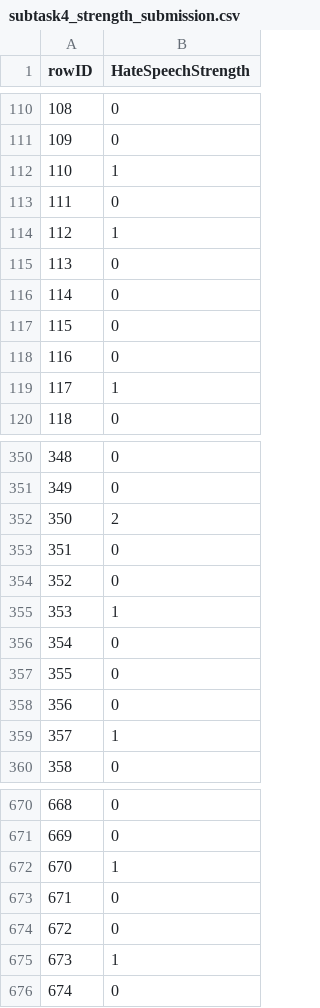
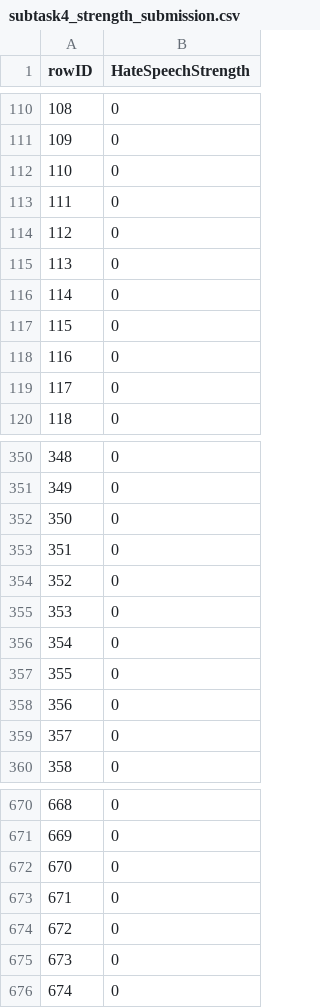
Before and after one commit to furkanakkurt1335/siu2023-nst, a CSV file: data/subtask4_strength_submission.csv, drawn as a sheet; only a part is shown, gaps mark what is left out; the diff covers the shown part only.

```diff
--- a/data/subtask4_strength_submission.csv
+++ b/data/subtask4_strength_submission.csv
@@ -111,5 +111,5 @@ rowID,HateSpeechStrength
 109,0
-110,1
+110,0
 111,0
-112,1
+112,0
 113,0
@@ -118,3 +118,3 @@ rowID,HateSpeechStrength
 116,0
-117,1
+117,0
 118,0
@@ -351,6 +351,6 @@ rowID,HateSpeechStrength
 349,0
-350,2
+350,0
 351,0
 352,0
-353,1
+353,0
 354,0
@@ -358,3 +358,3 @@ rowID,HateSpeechStrength
 356,0
-357,1
+357,0
 358,0
@@ -671,6 +671,6 @@ rowID,HateSpeechStrength
 669,0
-670,1
+670,0
 671,0
 672,0
-673,1
+673,0
 674,0
```
Also changed, not shown: 57 edited cells elsewhere in this file, data/subtask1_category_submission.csv, 1 other file.
